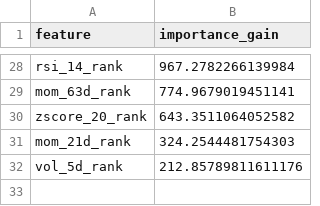
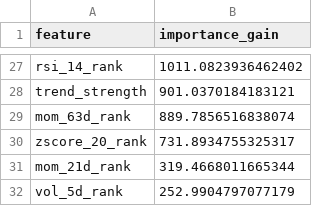
Before and after one commit to wansoo88/recostock, a CSV file: models/weights/lgbm_phase3_v3_uniform_importance.csv, drawn as a sheet; only a part is shown, gaps mark what is left out; addresses are those after the commit; the diff covers the shown part only; the diff names each change by its address in the sheet, - before the commit and + after, or states it on an @@ line.

```diff
--- a/models/weights/lgbm_phase3_v3_uniform_importance.csv
+++ b/models/weights/lgbm_phase3_v3_uniform_importance.csv
-B27 (importance_gain): 967.2782266139984
+B27 (importance_gain): 1011.0823936462402
+row 28: trend_strength | 901.0370184183121
-B29 (importance_gain): 774.9679019451141
+B29 (importance_gain): 889.7856516838074
-B30 (importance_gain): 643.3511064052582
+B30 (importance_gain): 731.8934755325317
-B31 (importance_gain): 324.2544481754303
+B31 (importance_gain): 319.4668011665344
-B32 (importance_gain): 212.85789811611176
+B32 (importance_gain): 252.9904797077179
```
Also changed, not shown: 7 added rows, 8 removed rows and 18 edited cells elsewhere in this file, data/logs/retrain_history.csv, 1 other file.
